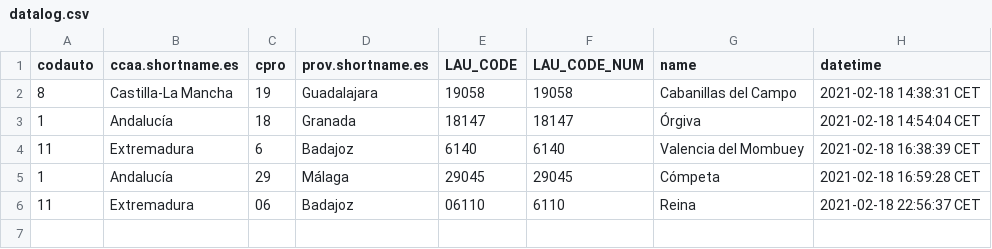
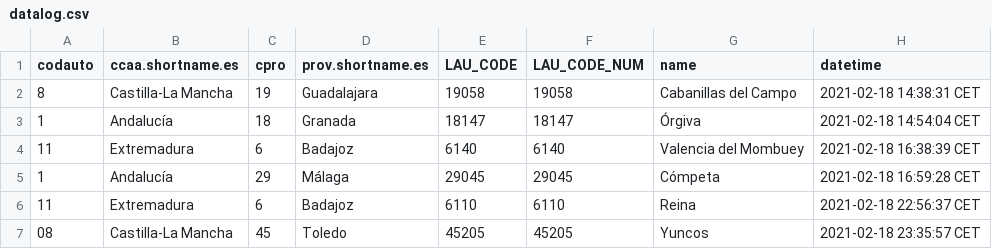
Before and after one commit to dieghernan/testr, a CSV file: assets/datalog.csv, drawn as a sheet.

```diff
--- a/assets/datalog.csv
+++ b/assets/datalog.csv
@@ -5,2 +5,3 @@
 "1","Andalucía","29","Málaga","29045",29045,"Cómpeta","2021-02-18 16:59:28 CET"
-"11","Extremadura","06","Badajoz","06110",6110,"Reina","2021-02-18 22:56:37 CET"
+"11","Extremadura","6","Badajoz","6110",6110,"Reina","2021-02-18 22:56:37 CET"
+"08","Castilla-La Mancha","45","Toledo","45205",45205,"Yuncos","2021-02-18 23:35:57 CET"
```
Also changed, not shown: 1 other file.
